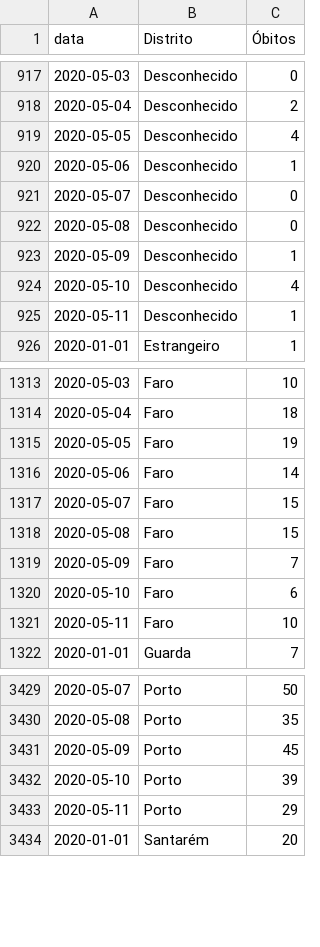
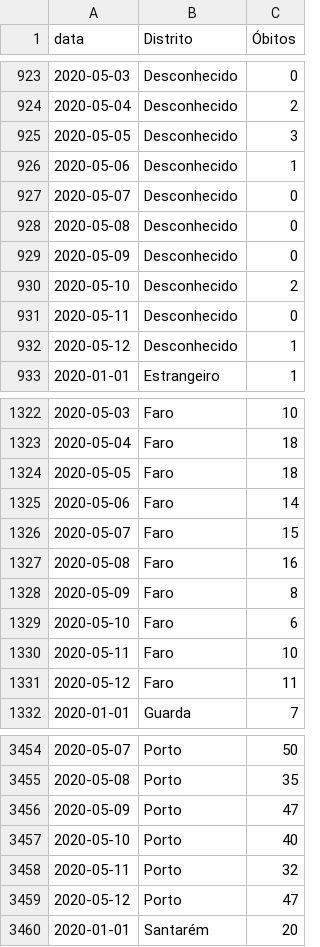
Before and after one commit to covid19pt/covid-19-pt-data, a CSV file: mortalidade_distritos_2020.csv, drawn as a sheet; only a part is shown, gaps mark what is left out; the diff covers the shown part only.

```diff
--- a/mortalidade_distritos_2020.csv
+++ b/mortalidade_distritos_2020.csv
@@ -918,3 +924,3 @@ data,Distrito,Óbitos
 2020-05-04,Desconhecido,2
-2020-05-05,Desconhecido,4
+2020-05-05,Desconhecido,3
 2020-05-06,Desconhecido,1
@@ -922,5 +928,6 @@ data,Distrito,Óbitos
 2020-05-08,Desconhecido,0
-2020-05-09,Desconhecido,1
-2020-05-10,Desconhecido,4
-2020-05-11,Desconhecido,1
+2020-05-09,Desconhecido,0
+2020-05-10,Desconhecido,2
+2020-05-11,Desconhecido,0
+2020-05-12,Desconhecido,1
 2020-01-01,Estrangeiro,1
@@ -1314,9 +1323,10 @@ data,Distrito,Óbitos
 2020-05-04,Faro,18
-2020-05-05,Faro,19
+2020-05-05,Faro,18
 2020-05-06,Faro,14
 2020-05-07,Faro,15
-2020-05-08,Faro,15
-2020-05-09,Faro,7
+2020-05-08,Faro,16
+2020-05-09,Faro,8
 2020-05-10,Faro,6
 2020-05-11,Faro,10
+2020-05-12,Faro,11
 2020-01-01,Guarda,7
@@ -3430,5 +3455,6 @@ data,Distrito,Óbitos
 2020-05-08,Porto,35
-2020-05-09,Porto,45
-2020-05-10,Porto,39
-2020-05-11,Porto,29
+2020-05-09,Porto,47
+2020-05-10,Porto,40
+2020-05-11,Porto,32
+2020-05-12,Porto,47
 2020-01-01,Santarém,20
```
Also changed, not shown: 28 added rows and 25 edited cells elsewhere in this file, mortalidade.csv.
